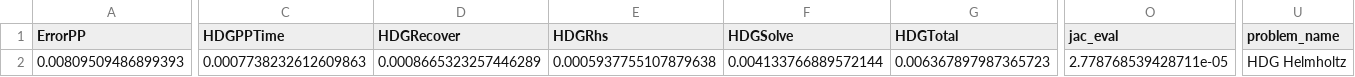
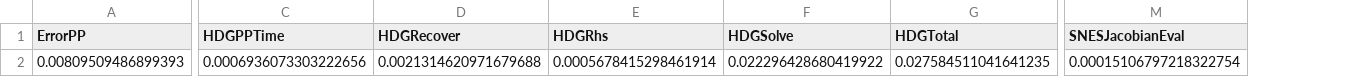
Before and after one commit to thomasgibson/tabula-rasa, a CSV file: results/HDG_CG_comp/HDG_data_N4_deg1.csv, drawn as a sheet; only a part is shown, gaps mark what is left out; removed rows and columns are numbered as before the commit, all else as after; the diff covers the shown part only; the diff names each change by its address in the sheet, - before the commit and + after, or states it on an @@ line.

```diff
--- a/results/HDG_CG_comp/HDG_data_N4_deg1.csv
+++ b/results/HDG_CG_comp/HDG_data_N4_deg1.csv
+column M (SNESJacobianEval), row 2: 0.00015106797218322754
-column O (jac_eval), row 2: 2.778768539428711e-05
-column U (problem_name), row 2: HDG Helmholtz
-C2 (HDGPPTime): 0.0007738232612609863
+C2 (HDGPPTime): 0.0006936073303222656
-D2 (HDGRecover): 0.0008665323257446289
+D2 (HDGRecover): 0.0021314620971679688
-E2 (HDGRhs): 0.0005937755107879638
+E2 (HDGRhs): 0.0005678415298461914
-F2 (HDGSolve): 0.004133766889572144
+F2 (HDGSolve): 0.022296428680419922
-G2 (HDGTotal): 0.006367897987365723
+G2 (HDGTotal): 0.027584511041641235
```
Also changed, not shown: 5 edited cells elsewhere in this file, results/HDG_CG_comp/CG_data_N64_deg2.csv, results/HDG_CG_comp/HDG_data_N16_deg1.csv, 32 other files.
